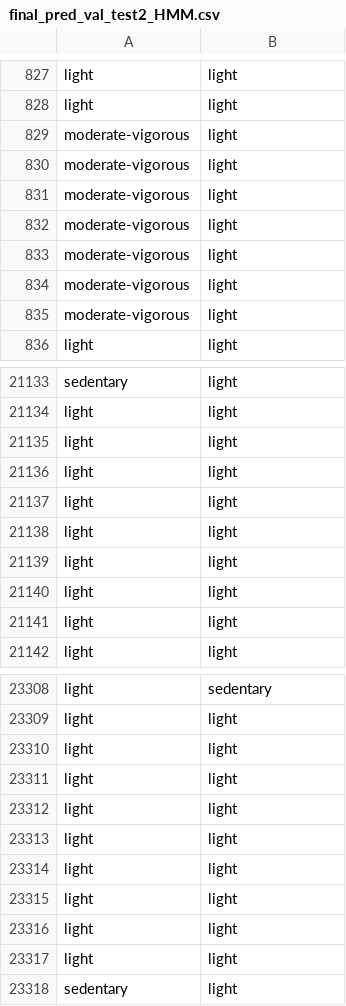
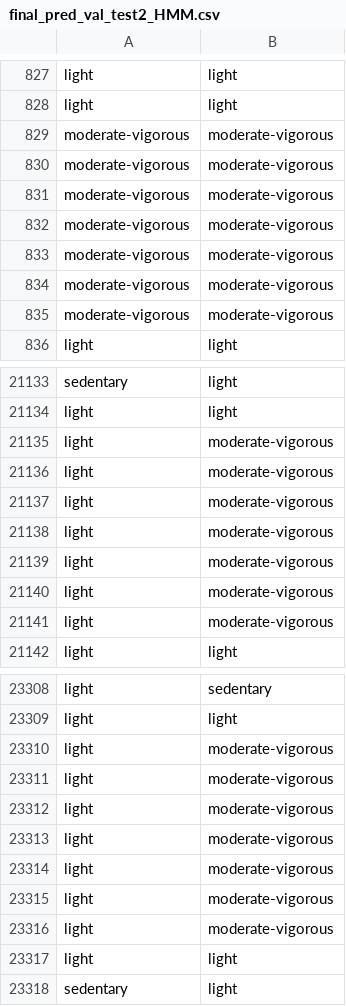
Before and after one commit to finlayscheib/capture24, a CSV file: final_pred_val_test2_HMM.csv, drawn as a sheet; only a part is shown, gaps mark what is left out; the diff covers the shown part only.

```diff
--- a/final_pred_val_test2_HMM.csv
+++ b/final_pred_val_test2_HMM.csv
@@ -828,9 +828,9 @@ light,light
 light,light
-moderate-vigorous,light
-moderate-vigorous,light
-moderate-vigorous,light
-moderate-vigorous,light
-moderate-vigorous,light
-moderate-vigorous,light
-moderate-vigorous,light
+moderate-vigorous,moderate-vigorous
+moderate-vigorous,moderate-vigorous
+moderate-vigorous,moderate-vigorous
+moderate-vigorous,moderate-vigorous
+moderate-vigorous,moderate-vigorous
+moderate-vigorous,moderate-vigorous
+moderate-vigorous,moderate-vigorous
 light,light
@@ -21134,9 +21134,9 @@ sedentary,light
 light,light
-light,light
-light,light
-light,light
-light,light
-light,light
-light,light
-light,light
+light,moderate-vigorous
+light,moderate-vigorous
+light,moderate-vigorous
+light,moderate-vigorous
+light,moderate-vigorous
+light,moderate-vigorous
+light,moderate-vigorous
 light,light
@@ -23309,9 +23309,9 @@ light,sedentary
 light,light
-light,light
-light,light
-light,light
-light,light
-light,light
-light,light
-light,light
+light,moderate-vigorous
+light,moderate-vigorous
+light,moderate-vigorous
+light,moderate-vigorous
+light,moderate-vigorous
+light,moderate-vigorous
+light,moderate-vigorous
 light,light
```
Also changed, not shown: 53 edited cells elsewhere in this file, 1 other file.
